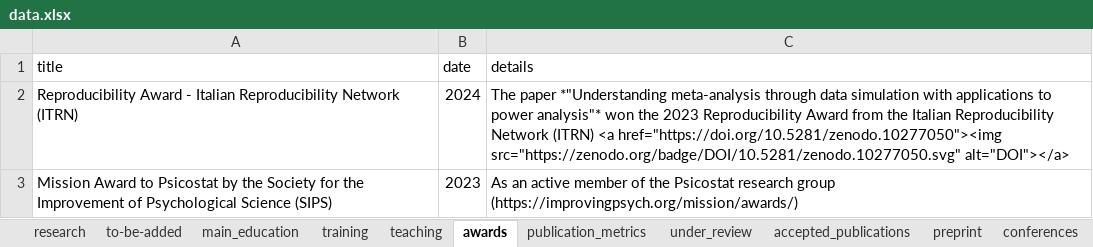
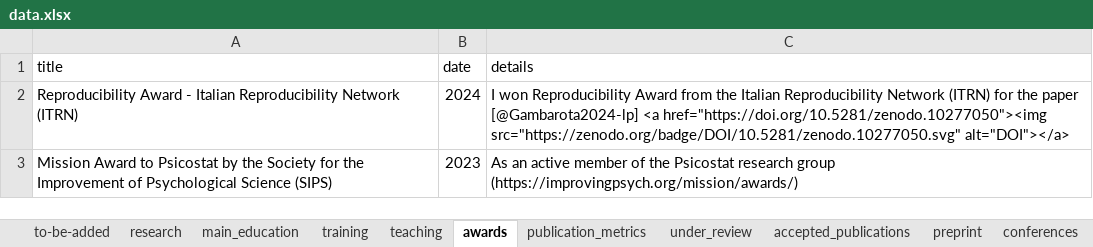
Before and after one commit to filippogambarota/cv, an Excel workbook: data/data.xlsx, sheet awards, drawn as a sheet; values as stored, in another font and other column widths than the file's, no borders; charts and pictures not drawn; the diff names each change by its address in the sheet, - before the commit and + after, or states it on an @@ line.

```diff
--- a/data/data.xlsx (sheet awards)
+++ b/data/data.xlsx (sheet awards)
@@ sheet tab order changed: to-be-added | research | main_education | training | teaching | awards | publication_metrics | under_review | accepted_publications | preprint | conferences @@
-C2 (details): The paper *"Understanding meta-analysis through data simulation with applications to power analysis"* won the 2023 Reproducibility Award from the Italian Reproducibility Network (ITRN) <a href="https://doi.org/10.5281/zenodo.10277050"><img…
+C2 (details): I won Reproducibility Award from the Italian Reproducibility Network (ITRN) for the paper [@Gambarota2024-lp] <a href="https://doi.org/10.5281/zenodo.10277050"><img…
```
Also changed, not shown: 3 other files.
